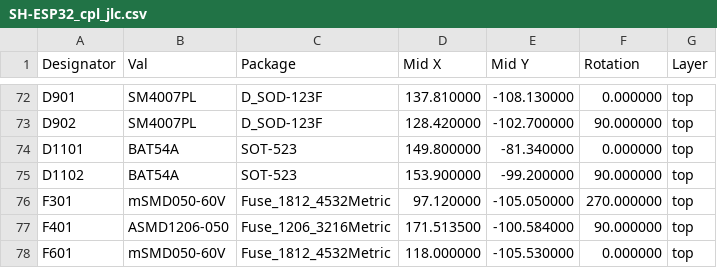
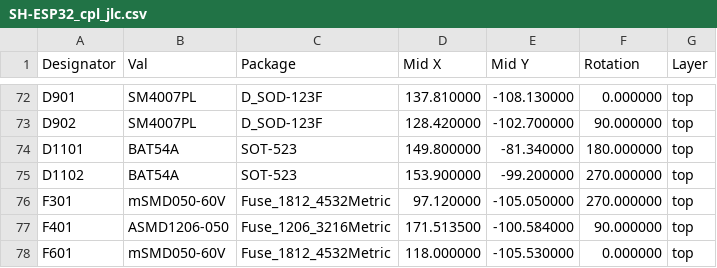
Before and after one commit to hatlabs/SH-ESP32-hardware, a CSV file: assembly/SH-ESP32_cpl_jlc.csv, drawn as a sheet; only a part is shown, gaps mark what is left out.

Commit message:
Update assembly files

```diff
--- a/assembly/SH-ESP32_cpl_jlc.csv
+++ b/assembly/SH-ESP32_cpl_jlc.csv
@@ -73,4 +73,4 @@ D901,SM4007PL,D_SOD-123F,137.810000,-108.130000,0.000000,top
 D902,SM4007PL,D_SOD-123F,128.420000,-102.700000,90.000000,top
-D1101,BAT54A,SOT-523,149.800000,-81.340000,0.000000,top
-D1102,BAT54A,SOT-523,153.900000,-99.200000,90.000000,top
+D1101,BAT54A,SOT-523,149.800000,-81.340000,180.000000,top
+D1102,BAT54A,SOT-523,153.900000,-99.200000,270.000000,top
 F301,mSMD050-60V,Fuse_1812_4532Metric,97.120000,-105.050000,270.000000,top
```
Also changed, not shown: assembly/SH-ESP32_bom_jlc.csv, 14 other files.
